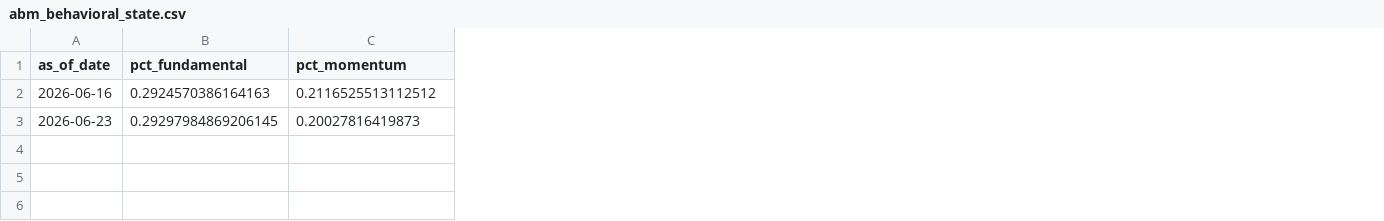
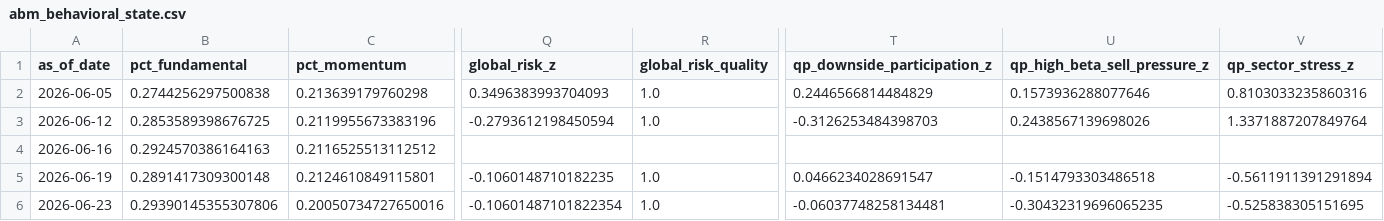
Before and after one commit to cuocsongthinhvuong8868-sketch/onl_quant-platform, a CSV file: data_lake/abm_behavioral_state.csv, drawn as a sheet; only a part is shown, gaps mark what is left out; addresses are those after the commit; rows hold the shown columns only; the diff covers the shown part only; the diff names each change by its address in the sheet, - before the commit and + after, or states it on an @@ line.

```diff
--- a/data_lake/abm_behavioral_state.csv
+++ b/data_lake/abm_behavioral_state.csv
+column Q (global_risk_z), row 6: -0.10601487101822354
+column R (global_risk_quality), row 6: 1.0
+column T (qp_downside_participation_z), row 6: -0.06037748258134481
+column U (qp_high_beta_sell_pressure_z), row 6: -0.30432319696065235
+column V (qp_sector_stress_z), row 6: -0.525838305151695
+row 2: 2026-06-05 | 0.2744256297500838 | 0.213639179760298 | 0.3496383993704093 | 1.0 | 0.2446566814484829 | 0.1573936288077646 | 0.8103033235860316
+row 3: 2026-06-12 | 0.2853589398676725 | 0.2119955673383196 | -0.2793612198450594 | 1.0 | -0.3126253484398703 | 0.2438567139698026 | 1.3371887207849764
+row 5: 2026-06-19 | 0.2891417309300148 | 0.2124610849115801 | -0.1060148710182235 | 1.0 | 0.0466234028691547 | -0.1514793303486518 | -0.5611911391291894
-B6 (pct_fundamental): 0.29297984869206145
+B6 (pct_fundamental): 0.29390145355307806
-C6 (pct_momentum): 0.20027816419873
+C6 (pct_momentum): 0.20050734727650016
```
Also changed, not shown: 9 edited cells elsewhere in this file, data_lake/abm_alert.csv, data_lake/abm_latent_state.csv, 12 other files.
